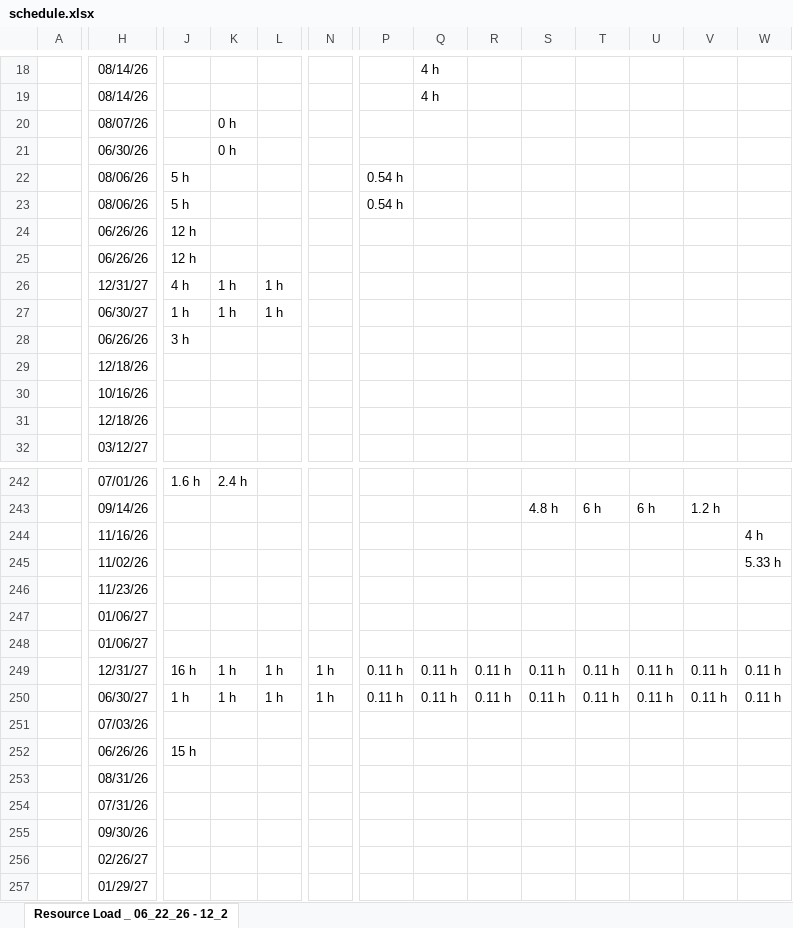
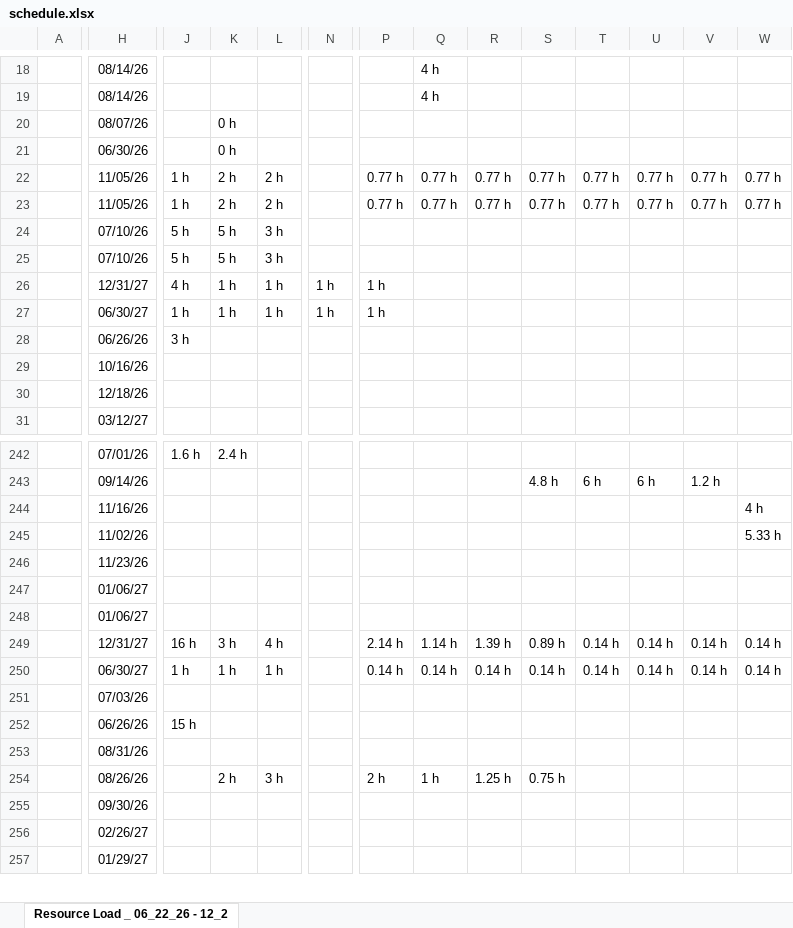
Before and after one commit to PMO-Cogsdale/ResourceSchedule, an Excel workbook: schedule.xlsx, sheet Resource Load _ 06_22_26 - 12_2, drawn as a sheet; only a part is shown, gaps mark what is left out; values as stored, in another font and other column widths than the file's, no borders; charts and pictures not drawn; removed rows and columns are numbered as before the commit, all else as after; rows hold the shown columns only; the diff covers the shown part only; the diff names each change by its address in the sheet, - before the commit and + after, or states it on an @@ line.

```diff
--- a/schedule.xlsx (sheet Resource Load _ 06_22_26 - 12_2)
+++ b/schedule.xlsx (sheet Resource Load _ 06_22_26 - 12_2)
-row 22:  | 08/06/26 | 5 h |  |  |  | 0.54 h
-row 23:  | 08/06/26 | 5 h |  |  |  | 0.54 h
+row 22:  | 11/05/26 | 1 h | 2 h | 2 h |  | 0.77 h | 0.77 h | 0.77 h | 0.77 h | 0.77 h | 0.77 h | 0.77 h | 0.77 h
+row 23:  | 11/05/26 | 1 h | 2 h | 2 h |  | 0.77 h | 0.77 h | 0.77 h | 0.77 h | 0.77 h | 0.77 h | 0.77 h | 0.77 h
-H24:H25: 06/26/26
+H24:H25: 07/10/26
-J24:J25: 12 h
+J24:J25: 5 h
-K24:K25: (empty)
+K24:K25: 5 h
-L24:L25: (empty)
+L24:L25: 3 h
-N26:N27: (empty)
+N26:N27: 1 h
-P26:P27: (empty)
+P26:P27: 1 h
-row 29:  | 12/18/26
-K249: 1 h
+K249: 3 h
-L249: 1 h
+L249: 4 h
-N249:N250: 1 h
+N249:N250: (empty)
-P249: 0.11 h
+P249: 2.14 h
-Q249: 0.11 h
+Q249: 1.14 h
-R249: 0.11 h
+R249: 1.39 h
-S249: 0.11 h
+S249: 0.89 h
-T249:T250: 0.11 h
+T249:T250: 0.14 h
-U249:U250: 0.11 h
+U249:U250: 0.14 h
-V249:V250: 0.11 h
+V249:V250: 0.14 h
-W249:W250: 0.11 h
+W249:W250: 0.14 h
-P250: 0.11 h
+P250: 0.14 h
-Q250: 0.11 h
+Q250: 0.14 h
-R250: 0.11 h
+R250: 0.14 h
-S250: 0.11 h
+S250: 0.14 h
-row 254:  | 07/31/26
+row 254:  | 08/26/26 |  | 2 h | 3 h |  | 2 h | 1 h | 1.25 h | 0.75 h
```
Also changed, not shown: 19 added rows, 19 removed rows, 502 edited cells and cell formats elsewhere in this sheet.
